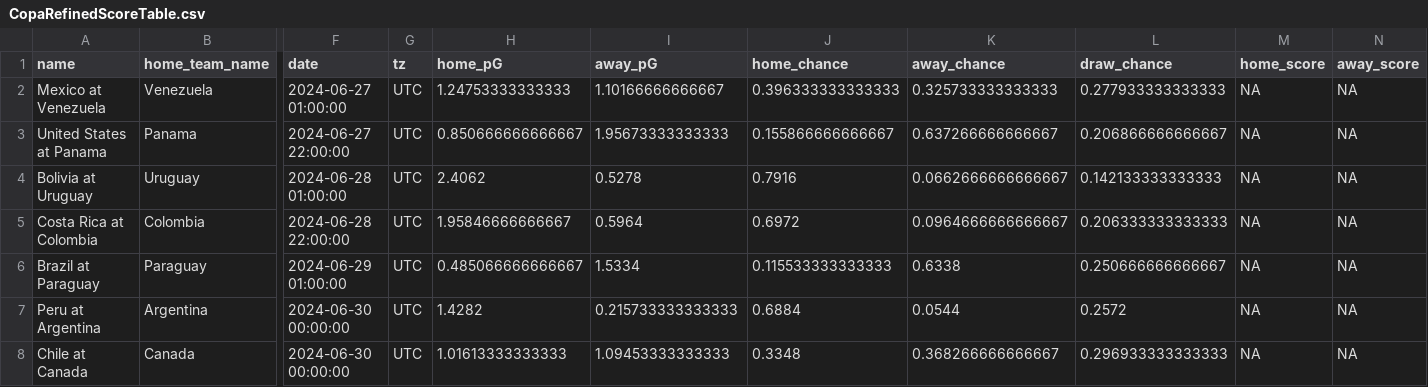
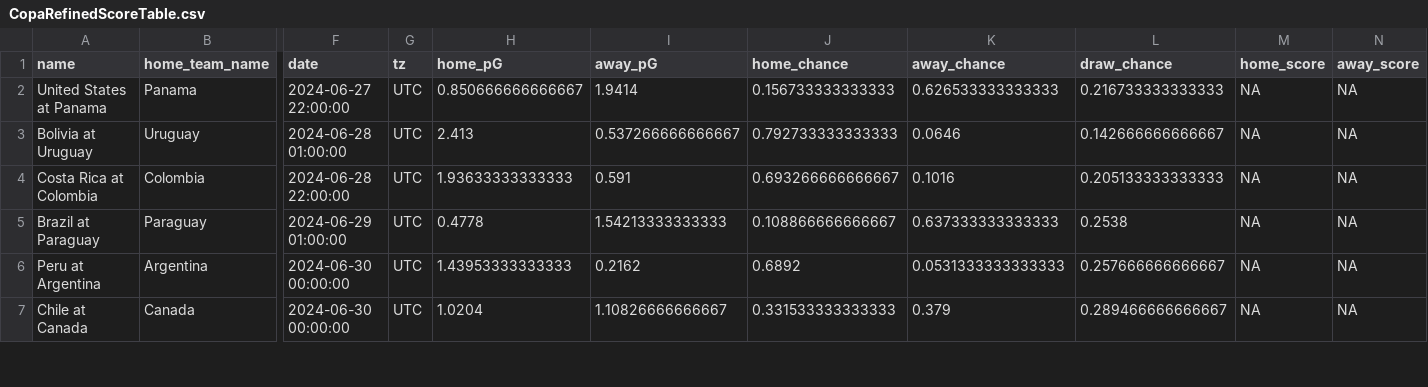
Before and after one commit to zecellomaster/tprdatarepo, a CSV file: 2024 Copa/CopaRefinedScoreTable.csv, drawn as a sheet; only a part is shown, gaps mark what is left out; removed rows and columns are numbered as before the commit, all else as after; rows hold the shown columns only; the diff covers the shown part only; the diff names each change by its address in the sheet, - before the commit and + after, or states it on an @@ line.

Commit message:
2024 Copa America update on 2024-06-26 23:17:16 EDT

```diff
--- a/2024 Copa/CopaRefinedScoreTable.csv
+++ b/2024 Copa/CopaRefinedScoreTable.csv
-row 2: Mexico at Venezuela | Venezuela | 2024-06-27 01:00:00 | UTC | 1.24753333333333 | 1.10166666666667 | 0.396333333333333 | 0.325733333333333 | 0.277933333333333 | NA | NA
-I2 (away_pG): 1.95673333333333
+I2 (away_pG): 1.9414
-J2 (home_chance): 0.155866666666667
+J2 (home_chance): 0.156733333333333
-K2 (away_chance): 0.637266666666667
+K2 (away_chance): 0.626533333333333
-L2 (draw_chance): 0.206866666666667
+L2 (draw_chance): 0.216733333333333
-H3 (home_pG): 2.4062
+H3 (home_pG): 2.413
-I3 (away_pG): 0.5278
+I3 (away_pG): 0.537266666666667
-J3 (home_chance): 0.7916
+J3 (home_chance): 0.792733333333333
-K3 (away_chance): 0.0662666666666667
+K3 (away_chance): 0.0646
-L3 (draw_chance): 0.142133333333333
+L3 (draw_chance): 0.142666666666667
-H4 (home_pG): 1.95846666666667
+H4 (home_pG): 1.93633333333333
-I4 (away_pG): 0.5964
+I4 (away_pG): 0.591
-J4 (home_chance): 0.6972
+J4 (home_chance): 0.693266666666667
-K4 (away_chance): 0.0964666666666667
+K4 (away_chance): 0.1016
-L4 (draw_chance): 0.206333333333333
+L4 (draw_chance): 0.205133333333333
-H5 (home_pG): 0.485066666666667
+H5 (home_pG): 0.4778
-I5 (away_pG): 1.5334
+I5 (away_pG): 1.54213333333333
-J5 (home_chance): 0.115533333333333
+J5 (home_chance): 0.108866666666667
-K5 (away_chance): 0.6338
+K5 (away_chance): 0.637333333333333
-L5 (draw_chance): 0.250666666666667
+L5 (draw_chance): 0.2538
-H6 (home_pG): 1.4282
+H6 (home_pG): 1.43953333333333
-I6 (away_pG): 0.215733333333333
+I6 (away_pG): 0.2162
-J6 (home_chance): 0.6884
+J6 (home_chance): 0.6892
-K6 (away_chance): 0.0544
+K6 (away_chance): 0.0531333333333333
-L6 (draw_chance): 0.2572
+L6 (draw_chance): 0.257666666666667
-H7 (home_pG): 1.01613333333333
+H7 (home_pG): 1.0204
-I7 (away_pG): 1.09453333333333
+I7 (away_pG): 1.10826666666667
-J7 (home_chance): 0.3348
+J7 (home_chance): 0.331533333333333
-K7 (away_chance): 0.368266666666667
+K7 (away_chance): 0.379
-L7 (draw_chance): 0.296933333333333
+L7 (draw_chance): 0.289466666666667
```
Also changed, not shown: 30 edited cells elsewhere in this file, 2024 Copa/CopaStoredScoreTable.csv, 2024 Copa/CopaTournamentOdds.csv, 4 other files.
